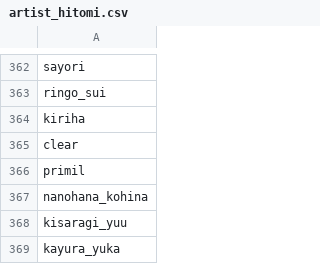
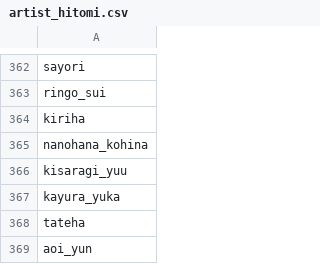
Before and after one commit to Zhirong641/PythonScripts, a CSV file: csv/artist_hitomi.csv, drawn as a sheet; only a part is shown, gaps mark what is left out; the shorter side is filled out with more unchanged rows; the diff covers the shown part only.

```diff
--- a/csv/artist_hitomi.csv
+++ b/csv/artist_hitomi.csv
@@ -364,4 +364,2 @@ ringo_sui
 kiriha
-clear
-primil
 nanohana_kohina
```
Also changed, not shown: 23 added rows and 1 edited cell elsewhere in this file, csv/alias.csv, csv/artists_general.csv, 3 other files.
